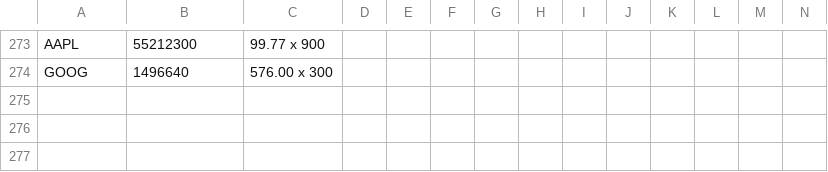
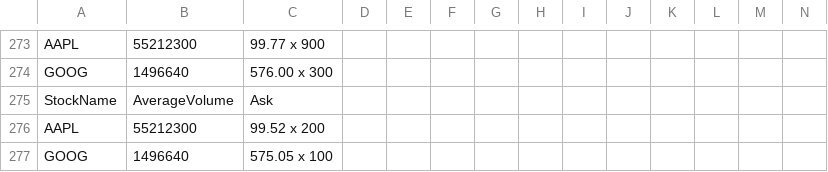
Before and after one commit to dineshkp-dev/FinQueryTool, a CSV file: outputDir/stockData.csv, drawn as a sheet; only a part is shown, gaps mark what is left out.

```diff
--- a/outputDir/stockData.csv
+++ b/outputDir/stockData.csv
@@ -274 +274,4 @@ AAPL,55212300, 99.77 x 900
 GOOG,1496640, 576.00 x 300
+StockName,AverageVolume, Ask
+AAPL,55212300, 99.52 x 200
+GOOG,1496640, 575.05 x 100
```
Also changed, not shown: 4 other files.
